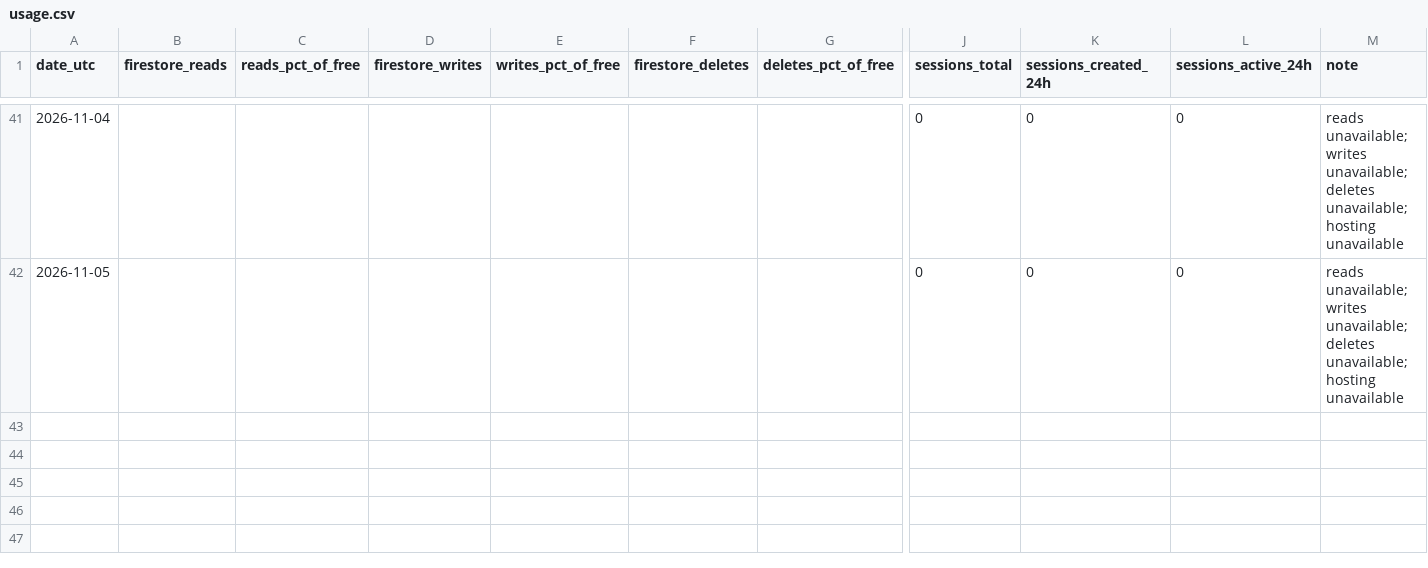
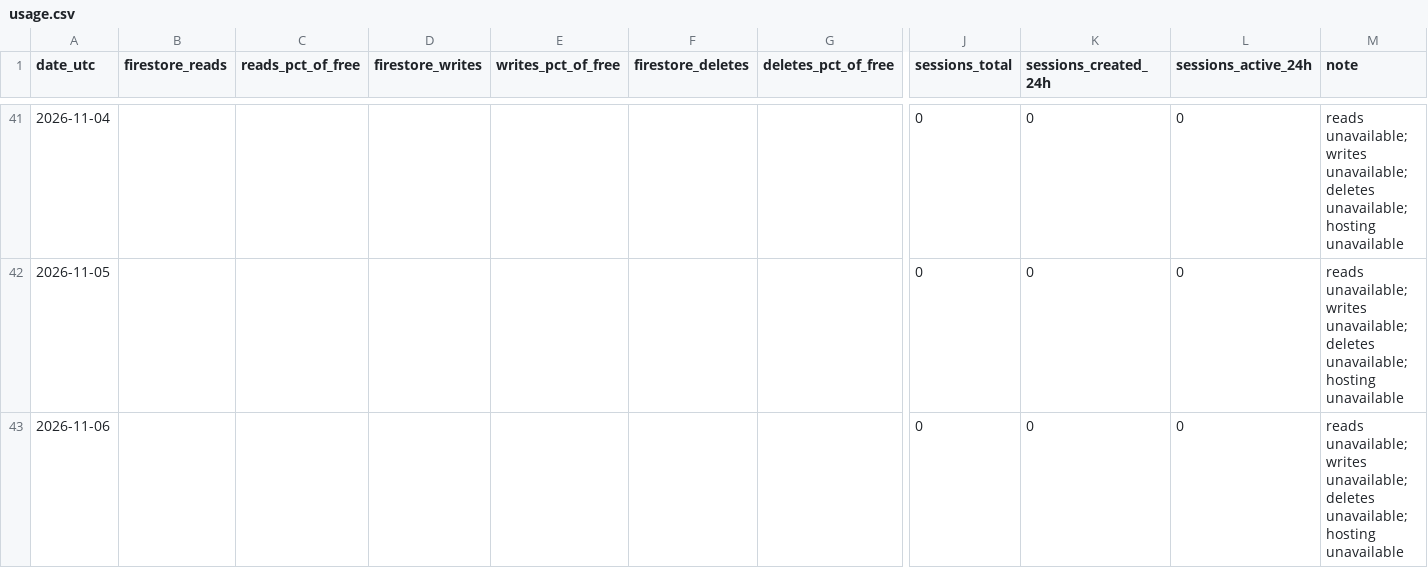
Before and after one commit to TheJuanGastelum/RaiseMyHand, a CSV file: usage/usage.csv, drawn as a sheet; only a part is shown, gaps mark what is left out; rows hold the shown columns only; the diff names each change by its address in the sheet, - before the commit and + after, or states it on an @@ line.

```diff
--- a/usage/usage.csv
+++ b/usage/usage.csv
+row 43: 2026-11-06 |  |  |  |  |  |  | 0 | 0 | 0 | reads unavailable; writes unavailable; deletes unavailable; hosting unavailable
```
